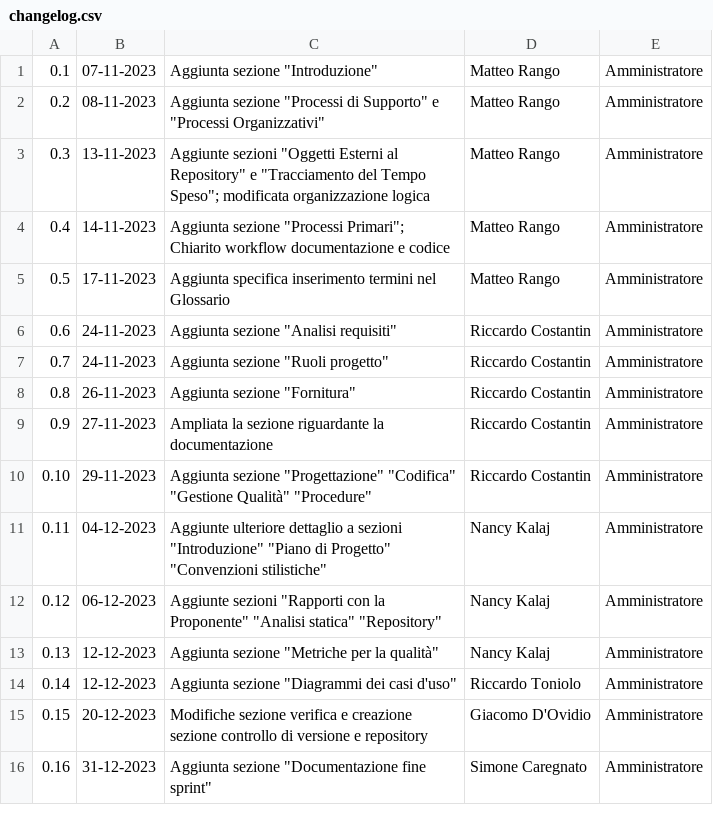
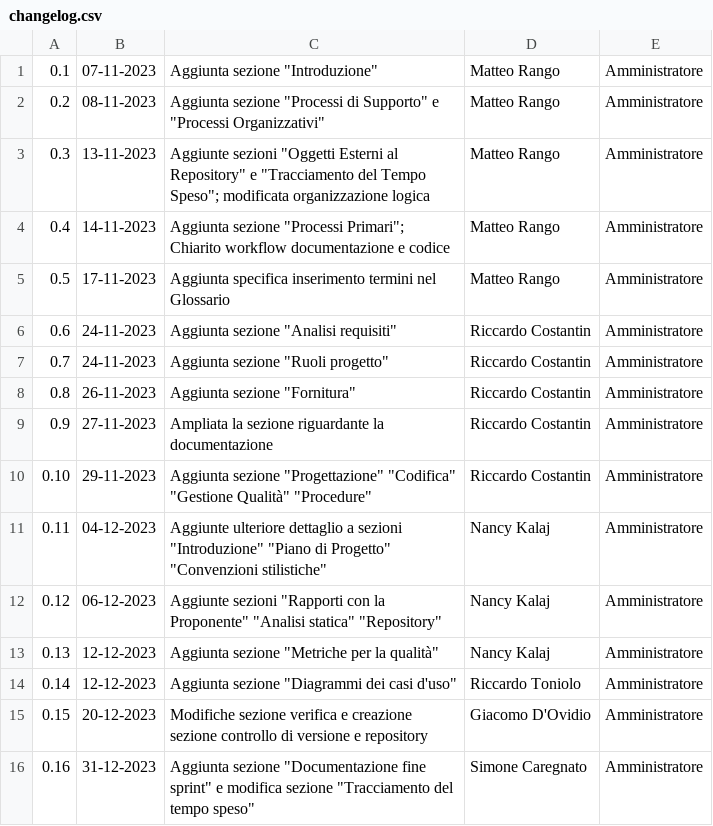
Before and after one commit to SWATEngineering/Docs, a CSV file: src/2_RTB/NormeDiProgetto/changelog.csv, drawn as a sheet.

Commit message:
aggiunta specifica a sez. tracciamento del tempo speso

```diff
--- a/src/2_RTB/NormeDiProgetto/changelog.csv
+++ b/src/2_RTB/NormeDiProgetto/changelog.csv
@@ -15,2 +15,2 @@
 0.15,20-12-2023,Modifiche sezione verifica e creazione sezione controllo di versione e repository, Giacomo D'Ovidio, Amministratore
-0.16,31-12-2023,Aggiunta sezione "Documentazione fine sprint", Simone Caregnato, Amministratore
+0.16,31-12-2023,Aggiunta sezione "Documentazione fine sprint" e modifica sezione "Tracciamento del tempo speso", Simone Caregnato, Amministratore
```
Also changed, not shown: 1 other file.
